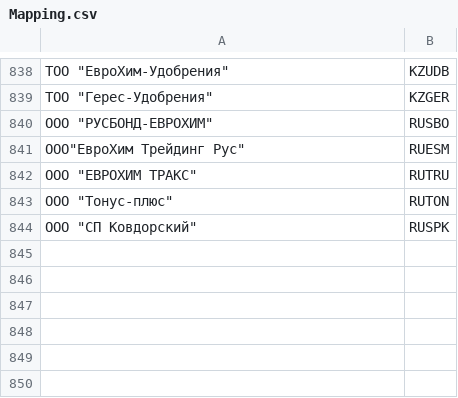
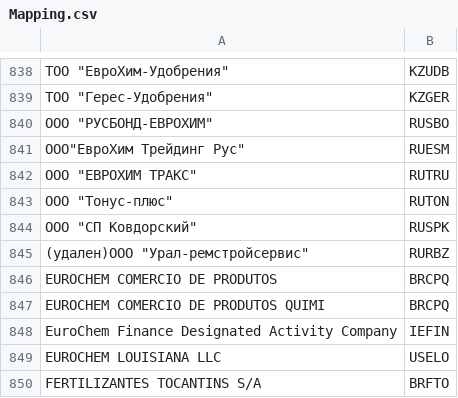
Before and after one commit to Lirollel/Work_AIM_Jupyter-Python-Pandas, a CSV file: OCP/Методология/Mapping.csv, drawn as a sheet; only a part is shown, gaps mark what is left out; the diff names each change by its address in the sheet, - before the commit and + after, or states it on an @@ line.

```diff
--- a/OCP/Методология/Mapping.csv
+++ b/OCP/Методология/Mapping.csv
+row 845: (удален)ООО "Урал-ремстройсервис" | RURBZ
+row 846: EUROCHEM COMERCIO DE PRODUTOS | BRCPQ
+row 847: EUROCHEM COMERCIO DE PRODUTOS QUIMI | BRCPQ
+row 848: EuroChem Finance Designated Activity Company | IEFIN
+row 849: EUROCHEM LOUISIANA LLC | USELO
+row 850: FERTILIZANTES TOCANTINS S/A | BRFTO
```
Also changed, not shown: 9 other files.
